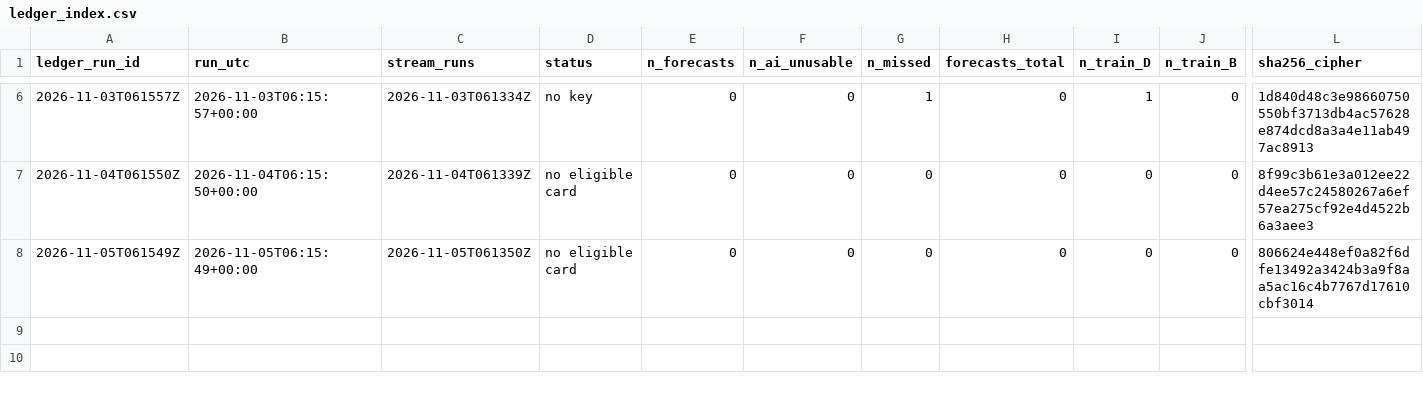
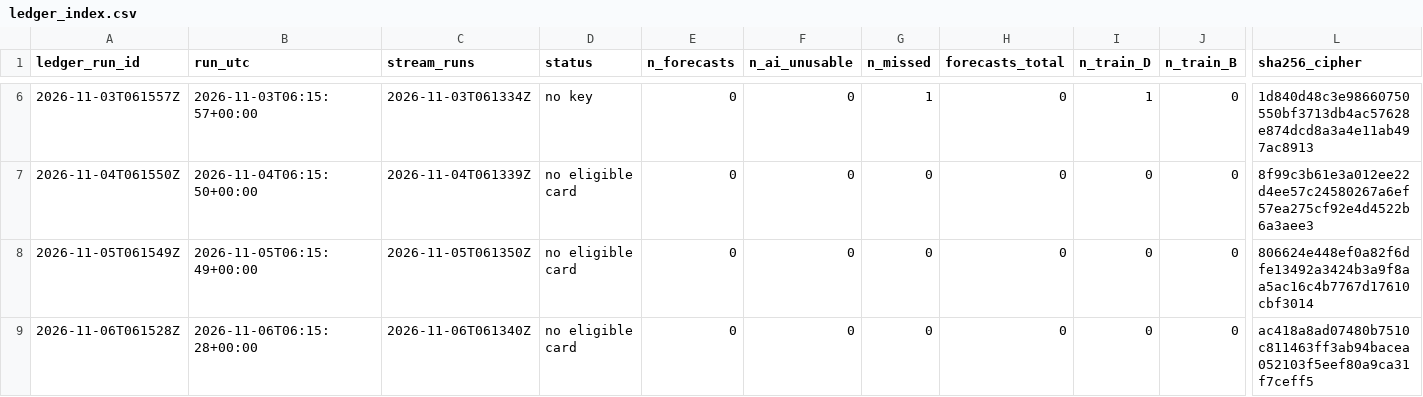
Before and after one commit to avram3scu-art/emo-core-v1, a CSV file: data/selfmodel/ledger_index.csv, drawn as a sheet; only a part is shown, gaps mark what is left out; rows hold the shown columns only; the diff names each change by its address in the sheet, - before the commit and + after, or states it on an @@ line.

```diff
--- a/data/selfmodel/ledger_index.csv
+++ b/data/selfmodel/ledger_index.csv
+row 9: 2026-11-06T061528Z | 2026-11-06T06:15:28+00:00 | 2026-11-06T061340Z | no eligible card | 0 | 0 | 0 | 0 | 0 | 0 | ac418a8ad07480b7510c811463ff3ab94bacea052103f5eef80a9ca31f7ceff5
```
Also changed, not shown: 1 other file.
